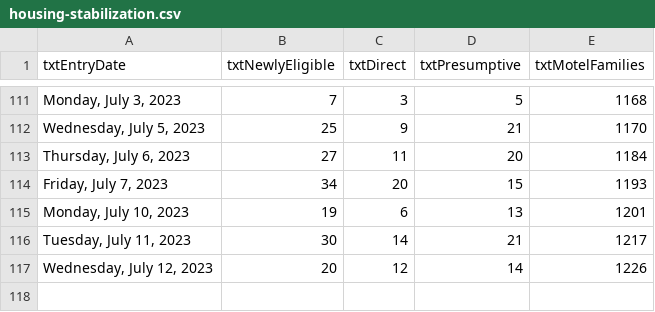
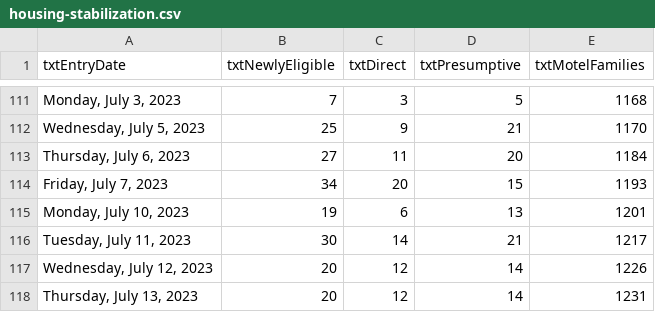
Before and after one commit to BostonGlobe/nr-scraper-housing-stabiliation-data, a CSV file: data/housing-stabilization.csv, drawn as a sheet; only a part is shown, gaps mark what is left out; the diff names each change by its address in the sheet, - before the commit and + after, or states it on an @@ line.

```diff
--- a/data/housing-stabilization.csv
+++ b/data/housing-stabilization.csv
+row 118: Thursday, July 13, 2023 | 20 | 12 | 14 | 1231
```
